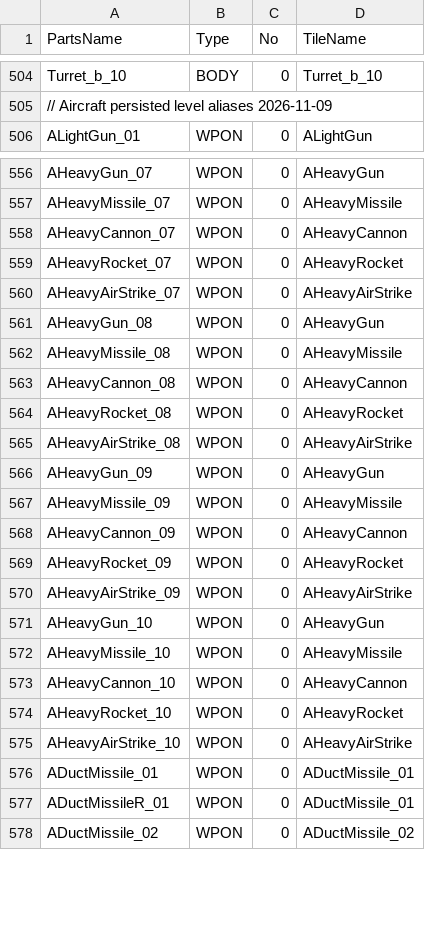
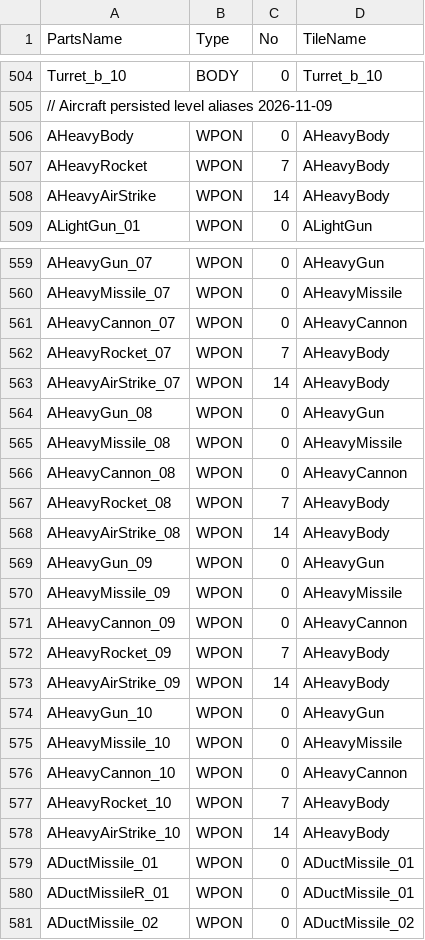
Before and after one commit to gelb2/MachDefense, a TSV file: Resources/Tables/PartsList.tsv, drawn as a sheet; only a part is shown, gaps mark what is left out; the diff covers the shown part only.

```diff
--- a/Resources/Tables/PartsList.tsv
+++ b/Resources/Tables/PartsList.tsv
@@ -505,2 +505,5 @@ Turret_b_10	BODY	0	Turret_b_10
 // Aircraft persisted level aliases 2026-11-09
+AHeavyBody	WPON	0	AHeavyBody
+AHeavyRocket	WPON	7	AHeavyBody
+AHeavyAirStrike	WPON	14	AHeavyBody
 ALightGun_01	WPON	0	ALightGun
@@ -558,4 +561,4 @@ AHeavyMissile_07	WPON	0	AHeavyMissile
 AHeavyCannon_07	WPON	0	AHeavyCannon
-AHeavyRocket_07	WPON	0	AHeavyRocket
-AHeavyAirStrike_07	WPON	0	AHeavyAirStrike
+AHeavyRocket_07	WPON	7	AHeavyBody
+AHeavyAirStrike_07	WPON	14	AHeavyBody
 AHeavyGun_08	WPON	0	AHeavyGun
@@ -563,4 +566,4 @@ AHeavyMissile_08	WPON	0	AHeavyMissile
 AHeavyCannon_08	WPON	0	AHeavyCannon
-AHeavyRocket_08	WPON	0	AHeavyRocket
-AHeavyAirStrike_08	WPON	0	AHeavyAirStrike
+AHeavyRocket_08	WPON	7	AHeavyBody
+AHeavyAirStrike_08	WPON	14	AHeavyBody
 AHeavyGun_09	WPON	0	AHeavyGun
@@ -568,4 +571,4 @@ AHeavyMissile_09	WPON	0	AHeavyMissile
 AHeavyCannon_09	WPON	0	AHeavyCannon
-AHeavyRocket_09	WPON	0	AHeavyRocket
-AHeavyAirStrike_09	WPON	0	AHeavyAirStrike
+AHeavyRocket_09	WPON	7	AHeavyBody
+AHeavyAirStrike_09	WPON	14	AHeavyBody
 AHeavyGun_10	WPON	0	AHeavyGun
@@ -573,4 +576,4 @@ AHeavyMissile_10	WPON	0	AHeavyMissile
 AHeavyCannon_10	WPON	0	AHeavyCannon
-AHeavyRocket_10	WPON	0	AHeavyRocket
-AHeavyAirStrike_10	WPON	0	AHeavyAirStrike
+AHeavyRocket_10	WPON	7	AHeavyBody
+AHeavyAirStrike_10	WPON	14	AHeavyBody
 ADuctMissile_01	WPON	0	ADuctMissile_01
```
Also changed, not shown: 24 edited cells elsewhere in this file, Resources/Tables/TileList.tsv, 33 other files.
